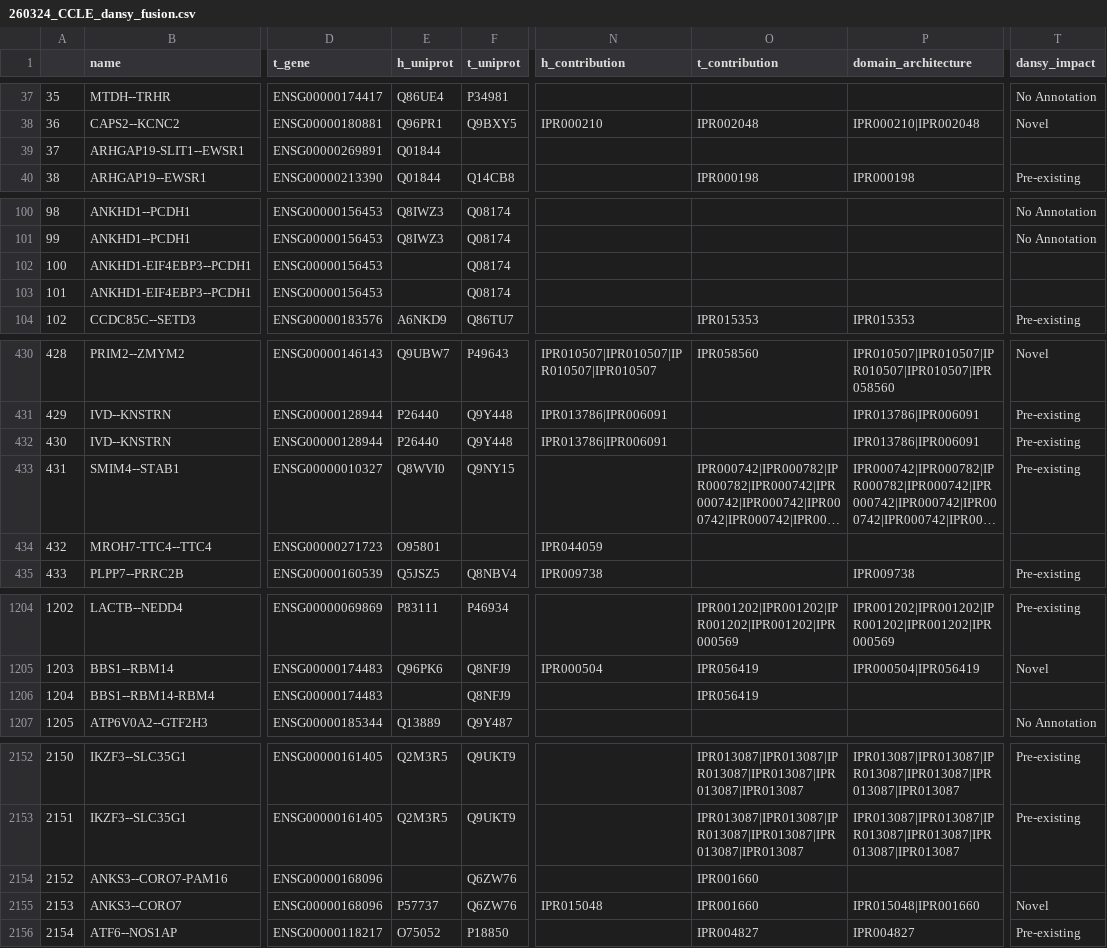
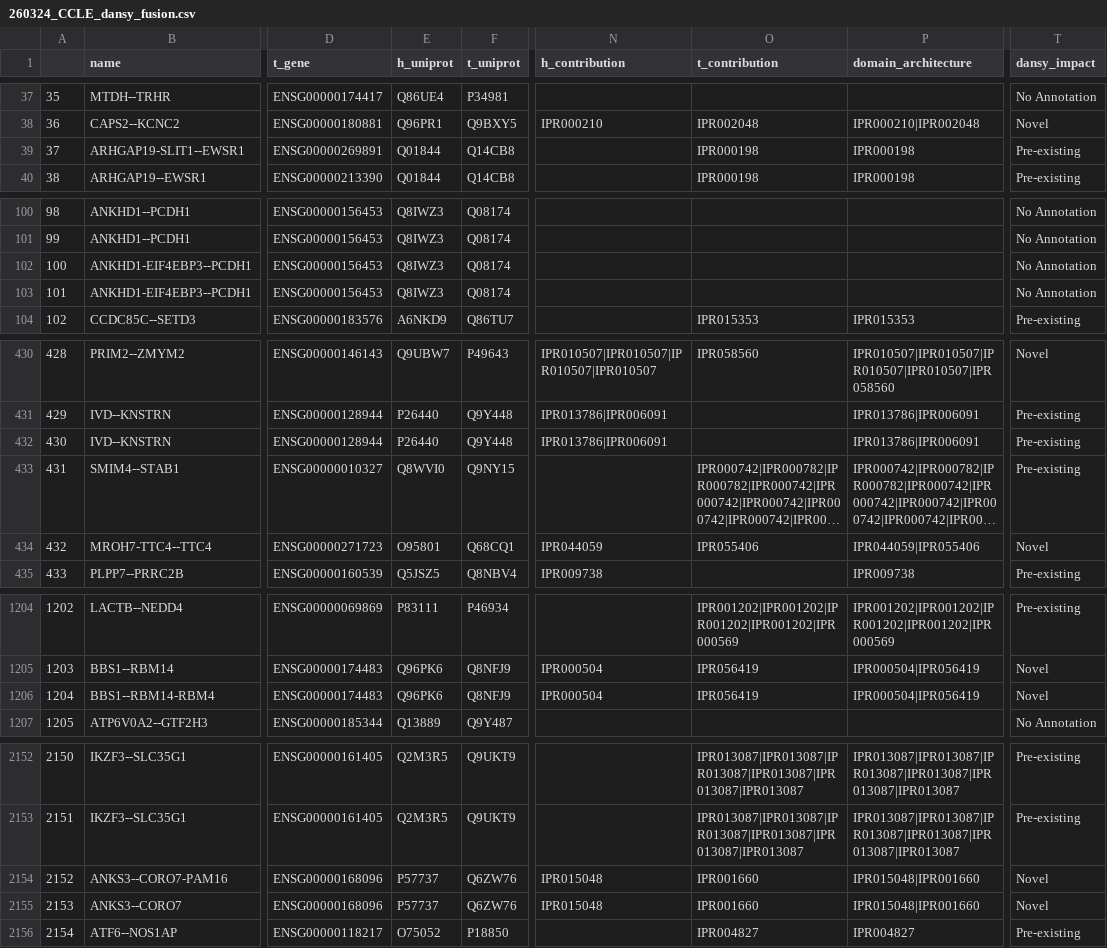
Before and after one commit to NaegleLab/DANSy_Applications, a CSV file: 260324_CCLE_dansy_fusion.csv, drawn as a sheet; only a part is shown, gaps mark what is left out; long unchanged cells end in …; the diff covers the shown part only; the diff names each change by its address in the sheet, - before the commit and + after, or states it on an @@ line.

Commit message:
Updated the intermediate fusion csv files.

```diff
--- a/260324_CCLE_dansy_fusion.csv
+++ b/260324_CCLE_dansy_fusion.csv
-F39 (t_uniprot): (empty)
+F39 (t_uniprot): Q14CB8
-O39 (t_contribution): (empty)
+O39 (t_contribution): IPR000198
-P39 (domain_architecture): (empty)
+P39 (domain_architecture): IPR000198
-T39 (dansy_impact): (empty)
+T39 (dansy_impact): Pre-existing
-E102:E103 (h_uniprot): (empty)
+E102:E103 (h_uniprot): Q8IWZ3
-T102:T103 (dansy_impact): (empty)
+T102:T103 (dansy_impact): No Annotation
-F434 (t_uniprot): (empty)
+F434 (t_uniprot): Q68CQ1
-O434 (t_contribution): (empty)
+O434 (t_contribution): IPR055406
-P434 (domain_architecture): (empty)
+P434 (domain_architecture): IPR044059|IPR055406
-T434 (dansy_impact): (empty)
+T434 (dansy_impact): Novel
-E1206 (h_uniprot): (empty)
+E1206 (h_uniprot): Q96PK6
-N1206 (h_contribution): (empty)
+N1206 (h_contribution): IPR000504
-P1206 (domain_architecture): (empty)
+P1206 (domain_architecture): IPR000504|IPR056419
-T1206 (dansy_impact): (empty)
+T1206 (dansy_impact): Novel
-E2154 (h_uniprot): (empty)
+E2154 (h_uniprot): P57737
-N2154 (h_contribution): (empty)
+N2154 (h_contribution): IPR015048
-P2154 (domain_architecture): (empty)
+P2154 (domain_architecture): IPR015048|IPR001660
-T2154 (dansy_impact): (empty)
+T2154 (dansy_impact): Novel
```
Also changed, not shown: 39 edited cells elsewhere in this file, 1 other file.
